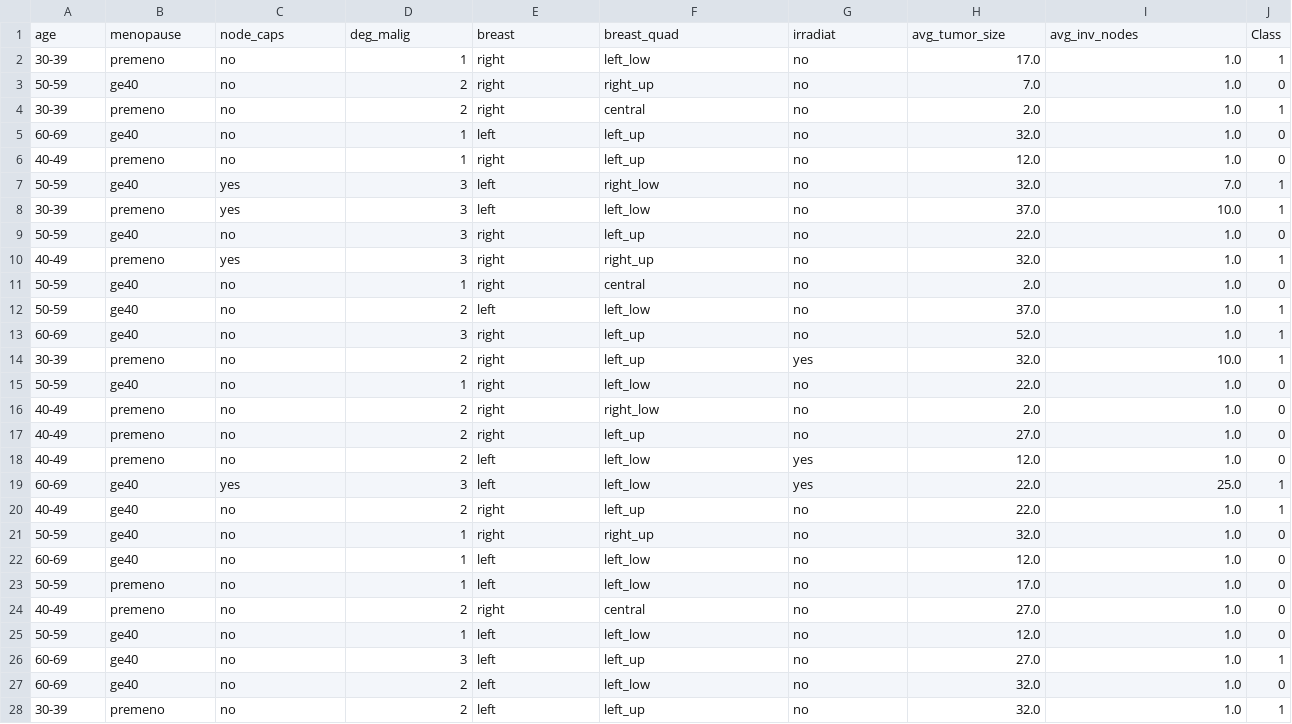
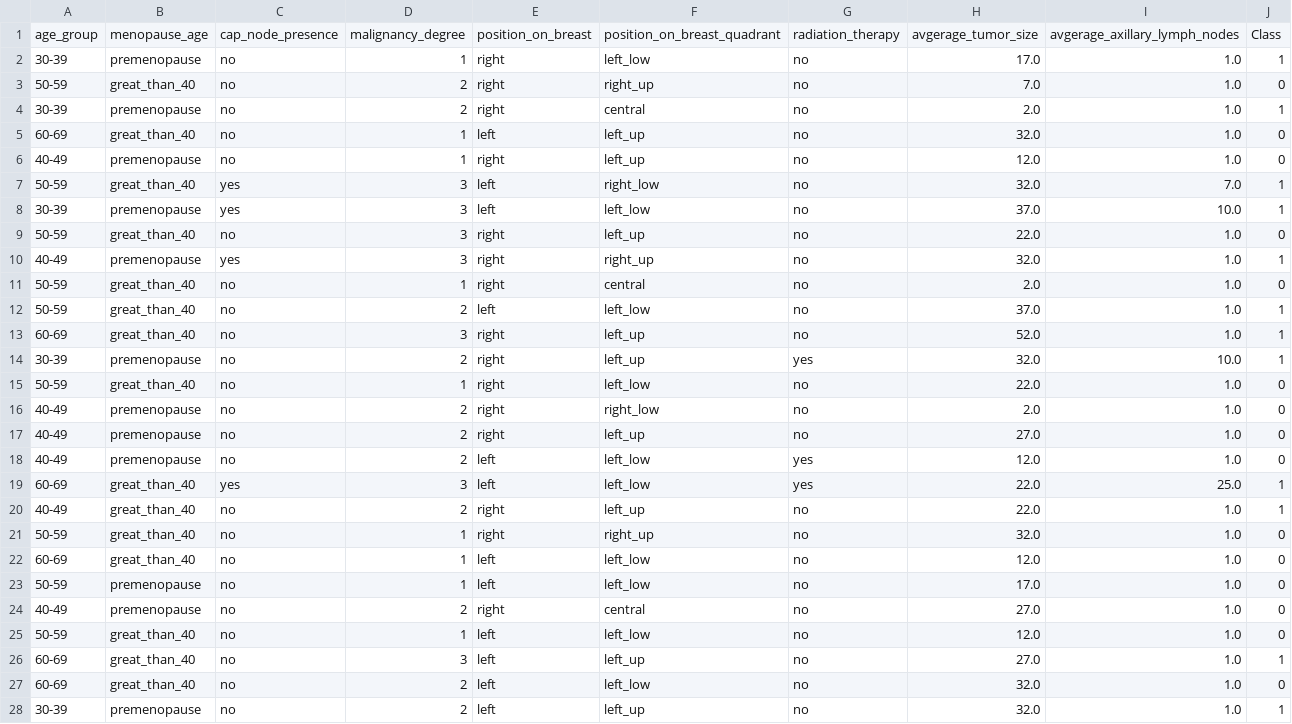
Before and after one commit to clsu22/DSCI522_Group_1, a CSV file: data/clean_data/breast_cancer_test.csv, drawn as a sheet; only a part is shown; the diff covers the shown part only.

```diff
--- a/data/clean_data/breast_cancer_test.csv
+++ b/data/clean_data/breast_cancer_test.csv
@@ -1,28 +1,28 @@
-age,menopause,node_caps,deg_malig,breast,breast_quad,irradiat,avg_tumor_size,avg_inv_nodes,Class
-30-39,premeno,no,1,right,left_low,no,17.0,1.0,1
-50-59,ge40,no,2,right,right_up,no,7.0,1.0,0
-30-39,premeno,no,2,right,central,no,2.0,1.0,1
-60-69,ge40,no,1,left,left_up,no,32.0,1.0,0
-40-49,premeno,no,1,right,left_up,no,12.0,1.0,0
-50-59,ge40,yes,3,left,right_low,no,32.0,7.0,1
-30-39,premeno,yes,3,left,left_low,no,37.0,10.0,1
-50-59,ge40,no,3,right,left_up,no,22.0,1.0,0
-40-49,premeno,yes,3,right,right_up,no,32.0,1.0,1
-50-59,ge40,no,1,right,central,no,2.0,1.0,0
-50-59,ge40,no,2,left,left_low,no,37.0,1.0,1
-60-69,ge40,no,3,right,left_up,no,52.0,1.0,1
-30-39,premeno,no,2,right,left_up,yes,32.0,10.0,1
-50-59,ge40,no,1,right,left_low,no,22.0,1.0,0
-40-49,premeno,no,2,right,right_low,no,2.0,1.0,0
-40-49,premeno,no,2,right,left_up,no,27.0,1.0,0
-40-49,premeno,no,2,left,left_low,yes,12.0,1.0,0
-60-69,ge40,yes,3,left,left_low,yes,22.0,25.0,1
-40-49,ge40,no,2,right,left_up,no,22.0,1.0,1
-50-59,ge40,no,1,right,right_up,no,32.0,1.0,0
-60-69,ge40,no,1,left,left_low,no,12.0,1.0,0
-50-59,premeno,no,1,left,left_low,no,17.0,1.0,0
-40-49,premeno,no,2,right,central,no,27.0,1.0,0
-50-59,ge40,no,1,left,left_low,no,12.0,1.0,0
-60-69,ge40,no,3,left,left_up,no,27.0,1.0,1
-60-69,ge40,no,2,left,left_low,no,32.0,1.0,0
-30-39,premeno,no,2,left,left_up,no,32.0,1.0,1
+age_group,menopause_age,cap_node_presence,malignancy_degree,position_on_breast,position_on_breast_quadrant,radiation_therapy,avgerage_tumor_size,avgerage_axillary_lymph_nodes,Class
+30-39,premenopause,no,1,right,left_low,no,17.0,1.0,1
+50-59,great_than_40,no,2,right,right_up,no,7.0,1.0,0
+30-39,premenopause,no,2,right,central,no,2.0,1.0,1
+60-69,great_than_40,no,1,left,left_up,no,32.0,1.0,0
+40-49,premenopause,no,1,right,left_up,no,12.0,1.0,0
+50-59,great_than_40,yes,3,left,right_low,no,32.0,7.0,1
+30-39,premenopause,yes,3,left,left_low,no,37.0,10.0,1
+50-59,great_than_40,no,3,right,left_up,no,22.0,1.0,0
+40-49,premenopause,yes,3,right,right_up,no,32.0,1.0,1
+50-59,great_than_40,no,1,right,central,no,2.0,1.0,0
+50-59,great_than_40,no,2,left,left_low,no,37.0,1.0,1
+60-69,great_than_40,no,3,right,left_up,no,52.0,1.0,1
+30-39,premenopause,no,2,right,left_up,yes,32.0,10.0,1
+50-59,great_than_40,no,1,right,left_low,no,22.0,1.0,0
+40-49,premenopause,no,2,right,right_low,no,2.0,1.0,0
+40-49,premenopause,no,2,right,left_up,no,27.0,1.0,0
+40-49,premenopause,no,2,left,left_low,yes,12.0,1.0,0
+60-69,great_than_40,yes,3,left,left_low,yes,22.0,25.0,1
+40-49,great_than_40,no,2,right,left_up,no,22.0,1.0,1
+50-59,great_than_40,no,1,right,right_up,no,32.0,1.0,0
+60-69,great_than_40,no,1,left,left_low,no,12.0,1.0,0
+50-59,premenopause,no,1,left,left_low,no,17.0,1.0,0
+40-49,premenopause,no,2,right,central,no,27.0,1.0,0
+50-59,great_than_40,no,1,left,left_low,no,12.0,1.0,0
+60-69,great_than_40,no,3,left,left_up,no,27.0,1.0,1
+60-69,great_than_40,no,2,left,left_low,no,32.0,1.0,0
+30-39,premenopause,no,2,left,left_up,no,32.0,1.0,1
```
Also changed, not shown: 28 edited cells elsewhere in this file, data/clean_data/breast_cancer_clean.csv, data/clean_data/breast_cancer_train.csv, 5 other files.
